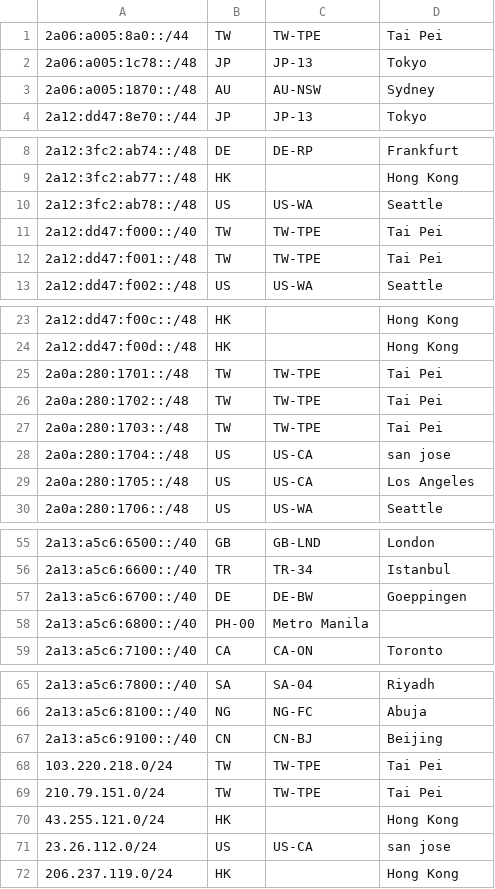
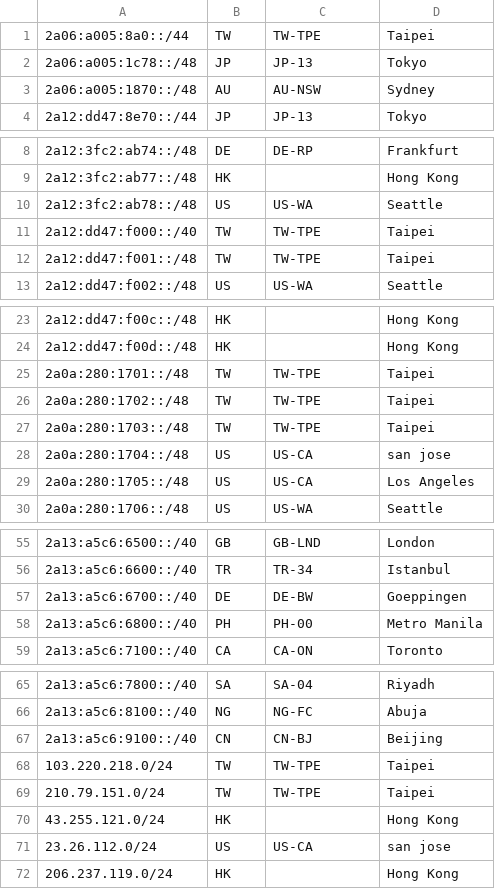
Before and after one commit to radishnetwork/radishnetwork_geofeed, a CSV file: geofeed.csv, drawn as a sheet; only a part is shown, gaps mark what is left out; the diff covers the shown part only.

Commit message:
update some mistake

```diff
--- a/geofeed.csv
+++ b/geofeed.csv
@@ -1,2 +1,2 @@
-2a06:a005:8a0::/44,TW,TW-TPE,Tai Pei,,
+2a06:a005:8a0::/44,TW,TW-TPE,Taipei,,
 2a06:a005:1c78::/48,JP,JP-13,Tokyo,,
@@ -10,4 +10,4 @@
 2a12:3fc2:ab78::/48,US,US-WA,Seattle,,
-2a12:dd47:f000::/40,TW,TW-TPE,Tai Pei,,
-2a12:dd47:f001::/48,TW,TW-TPE,Tai Pei,,
+2a12:dd47:f000::/40,TW,TW-TPE,Taipei,,
+2a12:dd47:f001::/48,TW,TW-TPE,Taipei,,
 2a12:dd47:f002::/48,US,US-WA,Seattle,,
@@ -24,5 +24,5 @@
 2a12:dd47:f00d::/48,HK,,Hong Kong,,
-2a0a:280:1701::/48,TW,TW-TPE,Tai Pei,,
-2a0a:280:1702::/48,TW,TW-TPE,Tai Pei,,
-2a0a:280:1703::/48,TW,TW-TPE,Tai Pei,,
+2a0a:280:1701::/48,TW,TW-TPE,Taipei,,
+2a0a:280:1702::/48,TW,TW-TPE,Taipei,,
+2a0a:280:1703::/48,TW,TW-TPE,Taipei,,
 2a0a:280:1704::/48,US,US-CA,san jose,,
@@ -57,3 +57,3 @@
 2a13:a5c6:6700::/40,DE,DE-BW,Goeppingen,,
-2a13:a5c6:6800::/40,PH-00,Metro Manila,,,
+2a13:a5c6:6800::/40,PH,PH-00,Metro Manila,,,
 2a13:a5c6:7100::/40,CA,CA-ON,Toronto,,
@@ -67,4 +67,4 @@
 2a13:a5c6:9100::/40,CN,CN-BJ,Beijing,,
-103.220.218.0/24,TW,TW-TPE,Tai Pei,,
-210.79.151.0/24,TW,TW-TPE,Tai Pei,,
+103.220.218.0/24,TW,TW-TPE,Taipei,,
+210.79.151.0/24,TW,TW-TPE,Taipei,,
 43.255.121.0/24,HK,,Hong Kong,,
```
Also changed, not shown: 2 edited cells elsewhere in this file.
